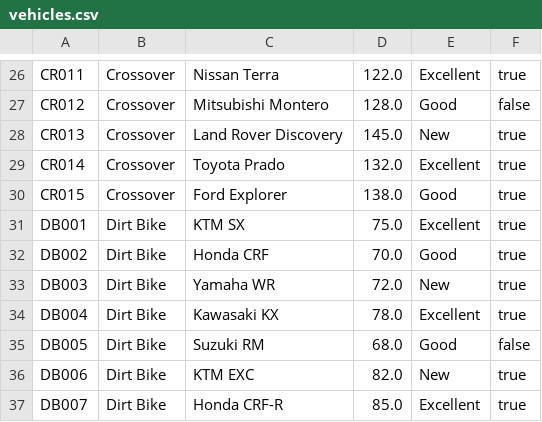
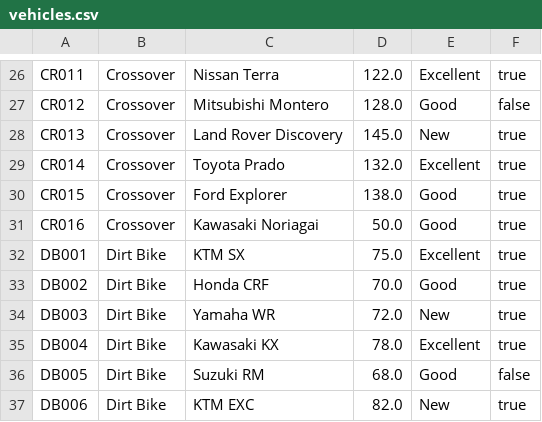
Before and after one commit to Dellrall/BMCS2023-OOP-group-assignment, a CSV file: HillClimmer/data/vehicles.csv, drawn as a sheet; only a part is shown, gaps mark what is left out; the shorter side is filled out with more unchanged rows.

```diff
--- a/HillClimmer/data/vehicles.csv
+++ b/HillClimmer/data/vehicles.csv
@@ -30,2 +30,3 @@ CR014,Crossover,Toyota Prado,132.0,Excellent,true
 CR015,Crossover,Ford Explorer,138.0,Good,true
+CR016,Crossover,Kawasaki Noriagai,50.0,Good,true
 DB001,Dirt Bike,KTM SX,75.0,Excellent,true
```
Also changed, not shown: HillClimmer/data/customers.csv, 54 other files.
